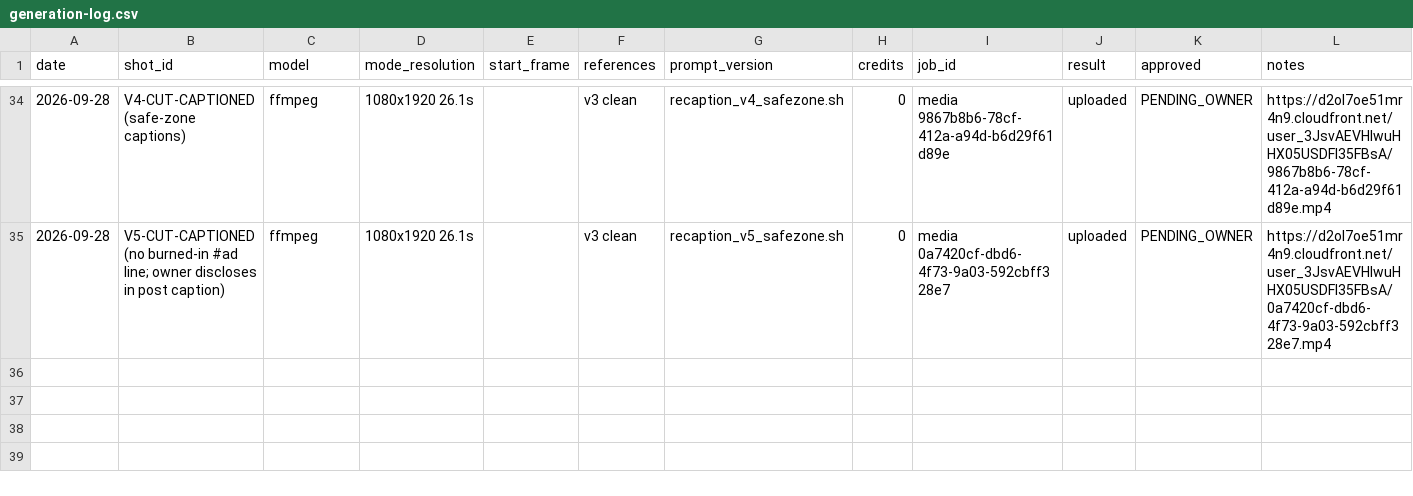
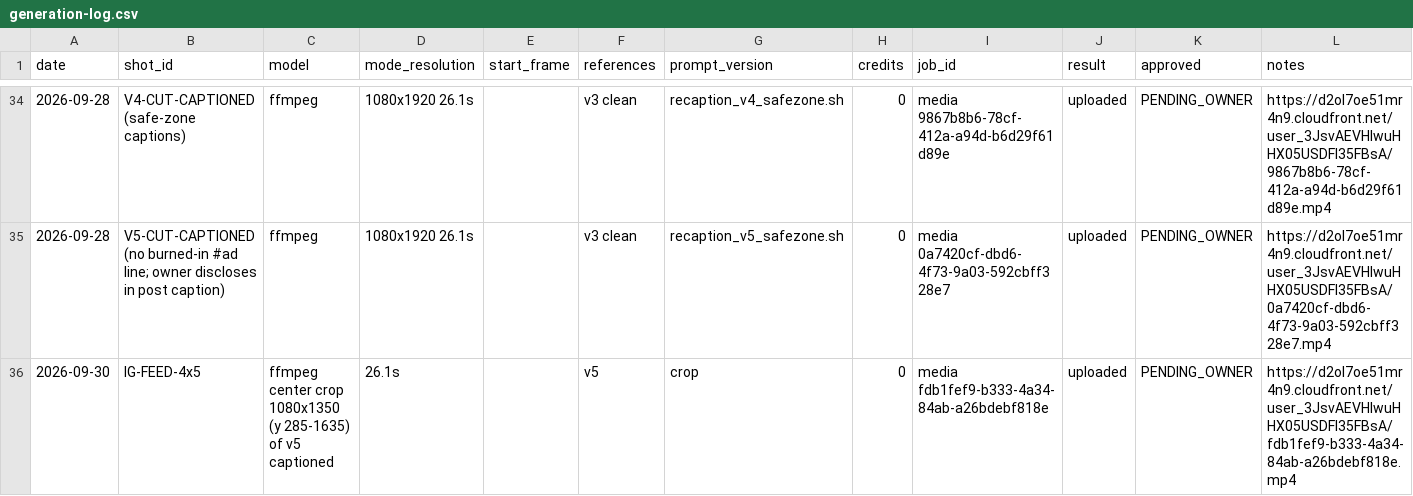
Before and after one commit to petpicks4u8/PetPicks4U, a CSV file: videos/003-toilet-water/generation-log.csv, drawn as a sheet; only a part is shown, gaps mark what is left out.

```diff
--- a/videos/003-toilet-water/generation-log.csv
+++ b/videos/003-toilet-water/generation-log.csv
@@ -35 +35,2 @@ date,shot_id,model,mode_resolution,start_frame,references,prompt_version,credits
 2026-09-28,V5-CUT-CAPTIONED (no burned-in #ad line; owner discloses in post caption),ffmpeg,1080x1920 26.1s,,v3 clean,recaption_v5_safezone.sh,0,media 0a7420cf-dbd6-4f73-9a03-592cbff328e7,uploaded,PENDING_OWNER,https://d2ol7oe51mr4n9.cloudfront.net/user_3JsvAEVHlwuHHX05USDFI35FBsA/0a7420cf-dbd6-4f73-9a03-592cbff328e7.mp4
+2026-09-30,IG-FEED-4x5,ffmpeg center crop 1080x1350 (y 285-1635) of v5 captioned,26.1s,,v5,crop,0,media fdb1fef9-b333-4a34-84ab-a26bdebf818e,uploaded,PENDING_OWNER,https://d2ol7oe51mr4n9.cloudfront.net/user_3JsvAEVHlwuHHX05USDFI35FBsA/fdb1fef9-b333-4a34-84ab-a26bdebf818e.mp4
```
Also changed, not shown: 1 other file.
